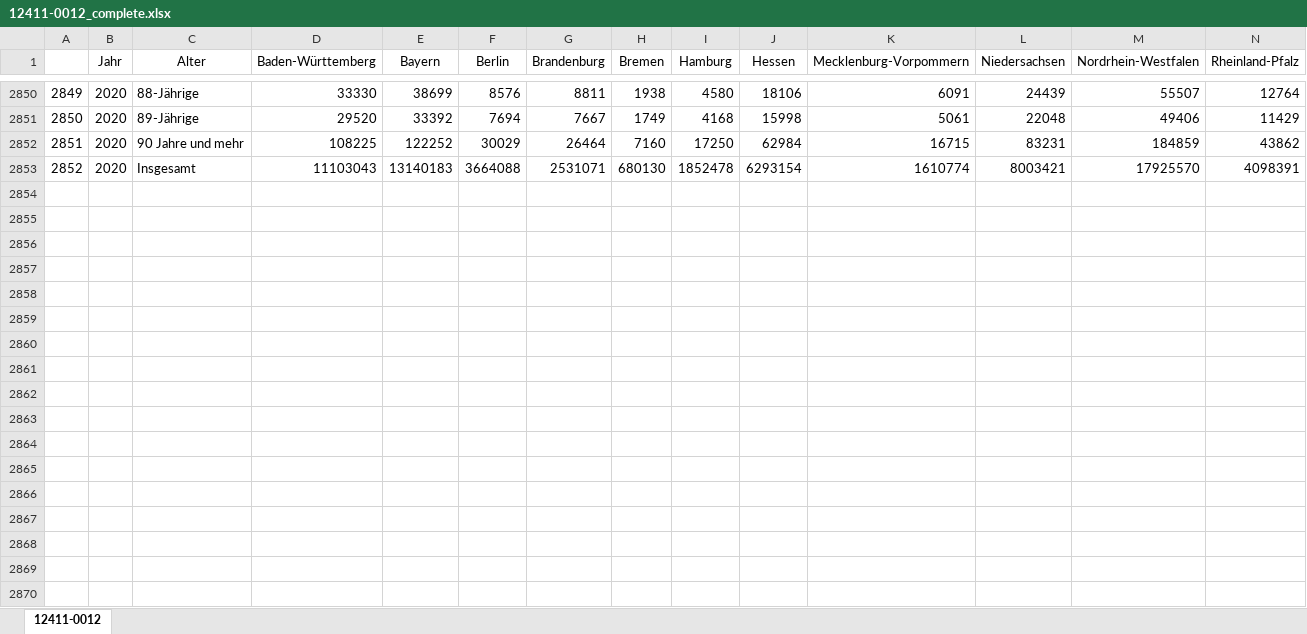
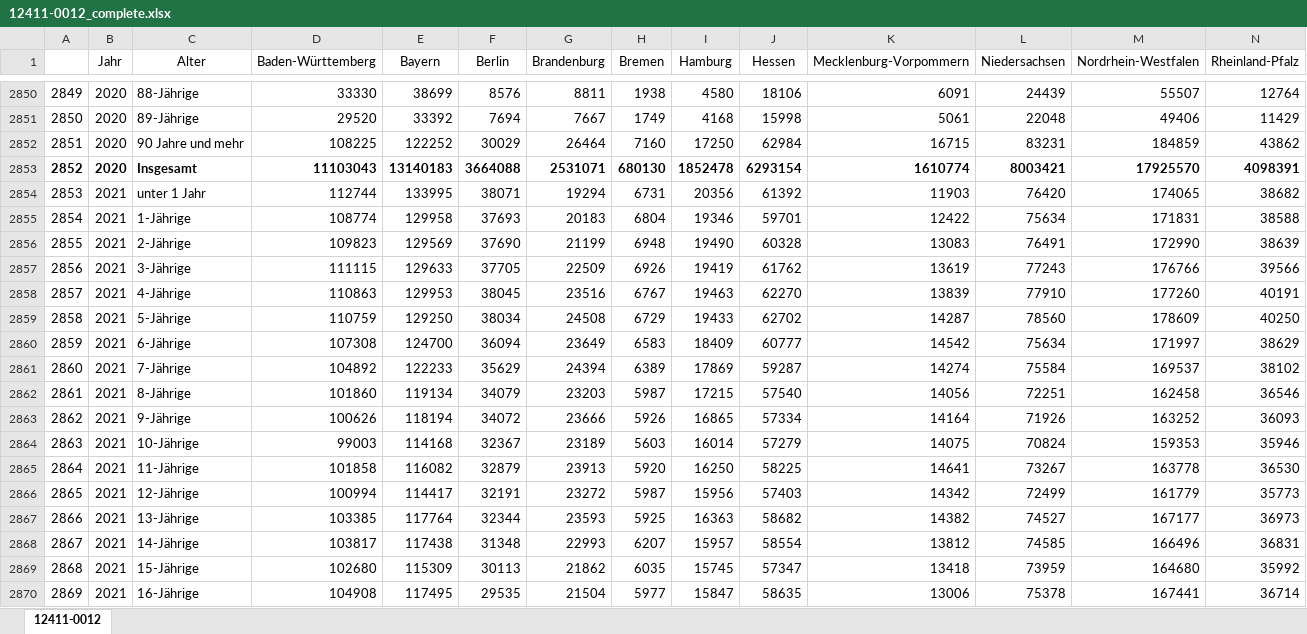
Before and after one commit to Flatric/PMDS, an Excel workbook: Code/Altersbereinigung/Data/12411-0012_complete.xlsx, sheet 12411-0012, drawn as a sheet; only a part is shown, gaps mark what is left out; values as stored, in another font and other column widths than the file's, no borders; rows hold the shown columns only; the diff covers the shown part only; the diff names each change by its address in the sheet, - before the commit and + after, or states it on an @@ line.

Commit message:
2021 ergaenzt

```diff
--- a/Code/Altersbereinigung/Data/12411-0012_complete.xlsx (sheet 12411-0012)
+++ b/Code/Altersbereinigung/Data/12411-0012_complete.xlsx (sheet 12411-0012)
-A2853:N2853 bold: off
+A2853:N2853 bold: on
+row 2854: 2853 | 2021 | unter 1 Jahr | 112744 | 133995 | 38071 | 19294 | 6731 | 20356 | 61392 | 11903 | 76420 | 174065 | 38682
+row 2855: 2854 | 2021 | 1-Jährige | 108774 | 129958 | 37693 | 20183 | 6804 | 19346 | 59701 | 12422 | 75634 | 171831 | 38588
+row 2856: 2855 | 2021 | 2-Jährige | 109823 | 129569 | 37690 | 21199 | 6948 | 19490 | 60328 | 13083 | 76491 | 172990 | 38639
+row 2857: 2856 | 2021 | 3-Jährige | 111115 | 129633 | 37705 | 22509 | 6926 | 19419 | 61762 | 13619 | 77243 | 176766 | 39566
+row 2858: 2857 | 2021 | 4-Jährige | 110863 | 129953 | 38045 | 23516 | 6767 | 19463 | 62270 | 13839 | 77910 | 177260 | 40191
+row 2859: 2858 | 2021 | 5-Jährige | 110759 | 129250 | 38034 | 24508 | 6729 | 19433 | 62702 | 14287 | 78560 | 178609 | 40250
+row 2860: 2859 | 2021 | 6-Jährige | 107308 | 124700 | 36094 | 23649 | 6583 | 18409 | 60777 | 14542 | 75634 | 171997 | 38629
+row 2861: 2860 | 2021 | 7-Jährige | 104892 | 122233 | 35629 | 24394 | 6389 | 17869 | 59287 | 14274 | 75584 | 169537 | 38102
+row 2862: 2861 | 2021 | 8-Jährige | 101860 | 119134 | 34079 | 23203 | 5987 | 17215 | 57540 | 14056 | 72251 | 162458 | 36546
+row 2863: 2862 | 2021 | 9-Jährige | 100626 | 118194 | 34072 | 23666 | 5926 | 16865 | 57334 | 14164 | 71926 | 163252 | 36093
+row 2864: 2863 | 2021 | 10-Jährige | 99003 | 114168 | 32367 | 23189 | 5603 | 16014 | 57279 | 14075 | 70824 | 159353 | 35946
+row 2865: 2864 | 2021 | 11-Jährige | 101858 | 116082 | 32879 | 23913 | 5920 | 16250 | 58225 | 14641 | 73267 | 163778 | 36530
+row 2866: 2865 | 2021 | 12-Jährige | 100994 | 114417 | 32191 | 23272 | 5987 | 15956 | 57403 | 14342 | 72499 | 161779 | 35773
+row 2867: 2866 | 2021 | 13-Jährige | 103385 | 117764 | 32344 | 23593 | 5925 | 16363 | 58682 | 14382 | 74527 | 167177 | 36973
+row 2868: 2867 | 2021 | 14-Jährige | 103817 | 117438 | 31348 | 22993 | 6207 | 15957 | 58554 | 13812 | 74585 | 166496 | 36831
+row 2869: 2868 | 2021 | 15-Jährige | 102680 | 115309 | 30113 | 21862 | 6035 | 15745 | 57347 | 13418 | 73959 | 164680 | 35992
+row 2870: 2869 | 2021 | 16-Jährige | 104908 | 117495 | 29535 | 21504 | 5977 | 15847 | 58635 | 13006 | 75378 | 167441 | 36714
```
Also changed, not shown: 75 added rows and cell formats elsewhere in this sheet.
